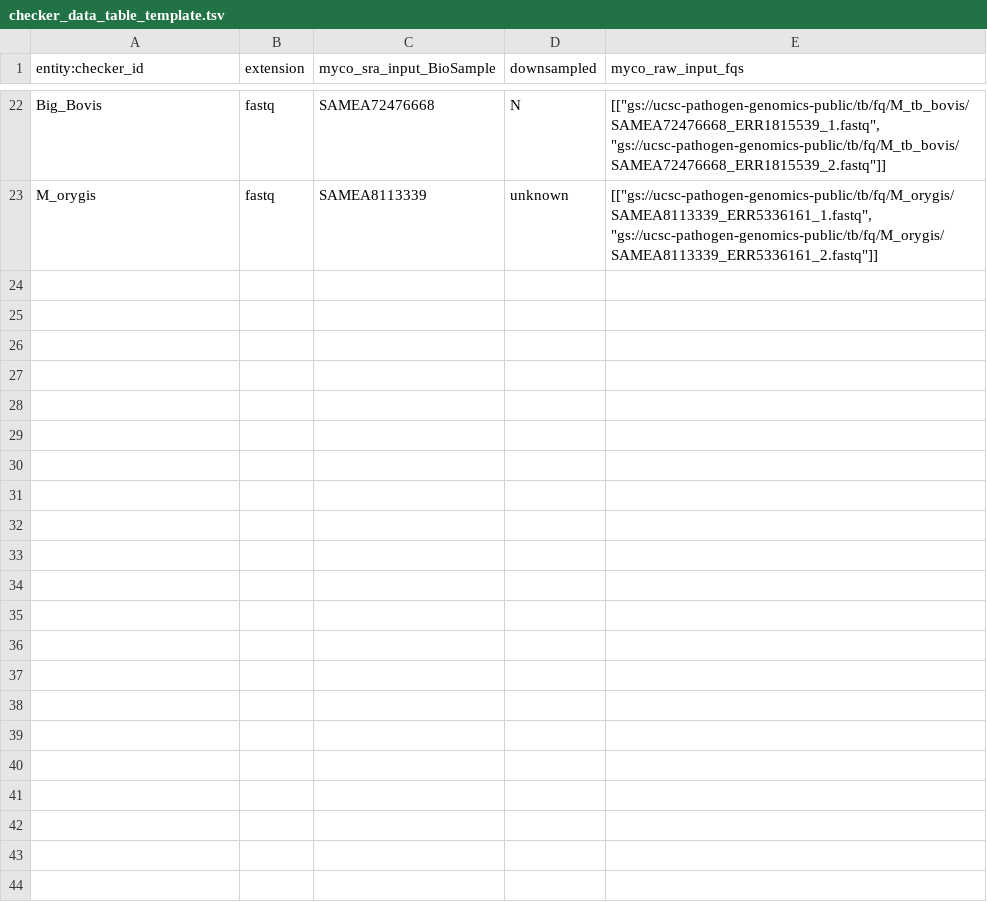
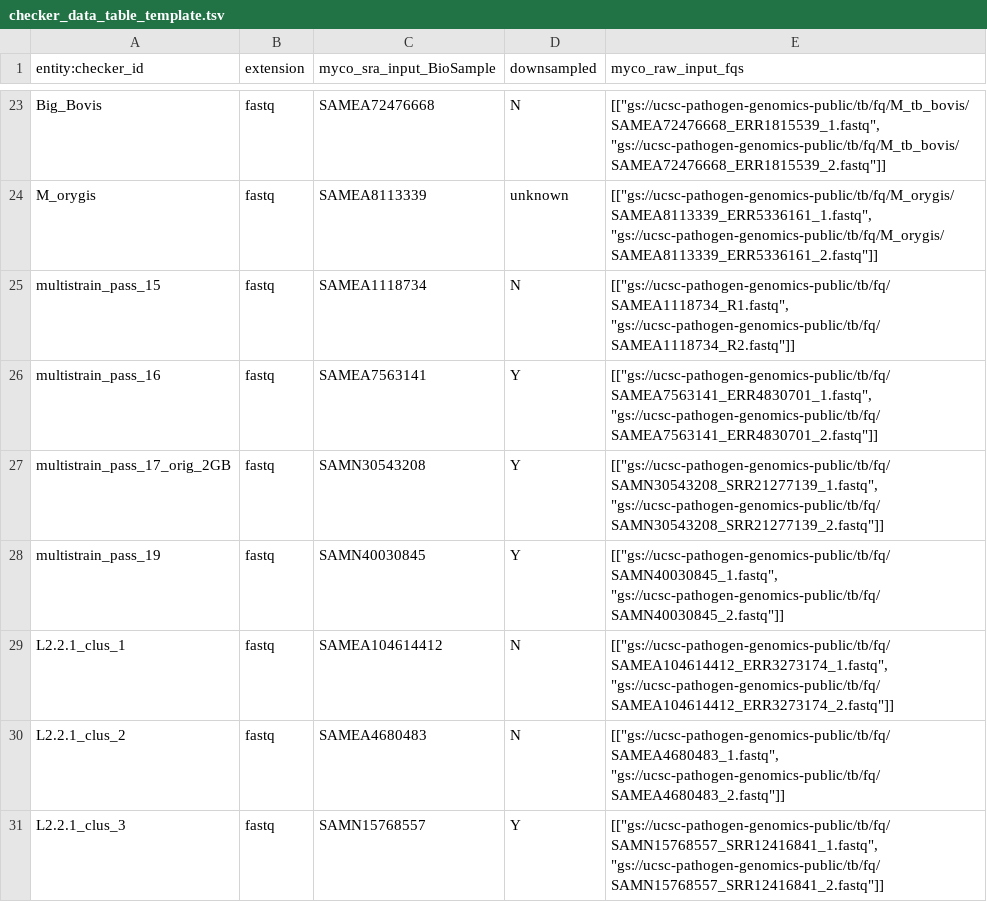
Before and after one commit to aofarrel/myco, a TSV file: inputs/checker_data_table_template.tsv, drawn as a sheet; only a part is shown, gaps mark what is left out; the diff covers the shown part only; the diff names each change by its address in the sheet, - before the commit and + after, or states it on an @@ line.

Commit message:
EVEN MORE SAMPLES!

```diff
--- a/inputs/checker_data_table_template.tsv
+++ b/inputs/checker_data_table_template.tsv
+row 25: multistrain_pass_15 | fastq | SAMEA1118734 | N | [["gs://ucsc-pathogen-genomics-public/tb/fq/SAMEA1118734_R1.fastq", "gs://ucsc-pathogen-genomics-public/tb/fq/SAMEA1118734_R2.fastq"]]
+row 26: multistrain_pass_16 | fastq | SAMEA7563141 | Y | [["gs://ucsc-pathogen-genomics-public/tb/fq/SAMEA7563141_ERR4830701_1.fastq", "gs://ucsc-pathogen-genomics-public/tb/fq/SAMEA7563141_ERR4830701_2.fastq"]]
+row 27: multistrain_pass_17_orig_2GB | fastq | SAMN30543208 | Y | [["gs://ucsc-pathogen-genomics-public/tb/fq/SAMN30543208_SRR21277139_1.fastq", "gs://ucsc-pathogen-genomics-public/tb/fq/SAMN30543208_SRR21277139_2.fastq"]]
+row 28: multistrain_pass_19 | fastq | SAMN40030845 | Y | [["gs://ucsc-pathogen-genomics-public/tb/fq/SAMN40030845_1.fastq", "gs://ucsc-pathogen-genomics-public/tb/fq/SAMN40030845_2.fastq"]]
+row 29: L2.2.1_clus_1 | fastq | SAMEA104614412 | N | [["gs://ucsc-pathogen-genomics-public/tb/fq/SAMEA104614412_ERR3273174_1.fastq", "gs://ucsc-pathogen-genomics-public/tb/fq/SAMEA104614412_ERR3273174_2.fastq"]]
+row 30: L2.2.1_clus_2 | fastq | SAMEA4680483 | N | [["gs://ucsc-pathogen-genomics-public/tb/fq/SAMEA4680483_1.fastq", "gs://ucsc-pathogen-genomics-public/tb/fq/SAMEA4680483_2.fastq"]]
+row 31: L2.2.1_clus_3 | fastq | SAMN15768557 | Y | [["gs://ucsc-pathogen-genomics-public/tb/fq/SAMN15768557_SRR12416841_1.fastq", "gs://ucsc-pathogen-genomics-public/tb/fq/SAMN15768557_SRR12416841_2.fastq"]]
```
Also changed, not shown: 7 added rows and 3 edited cells elsewhere in this file.
